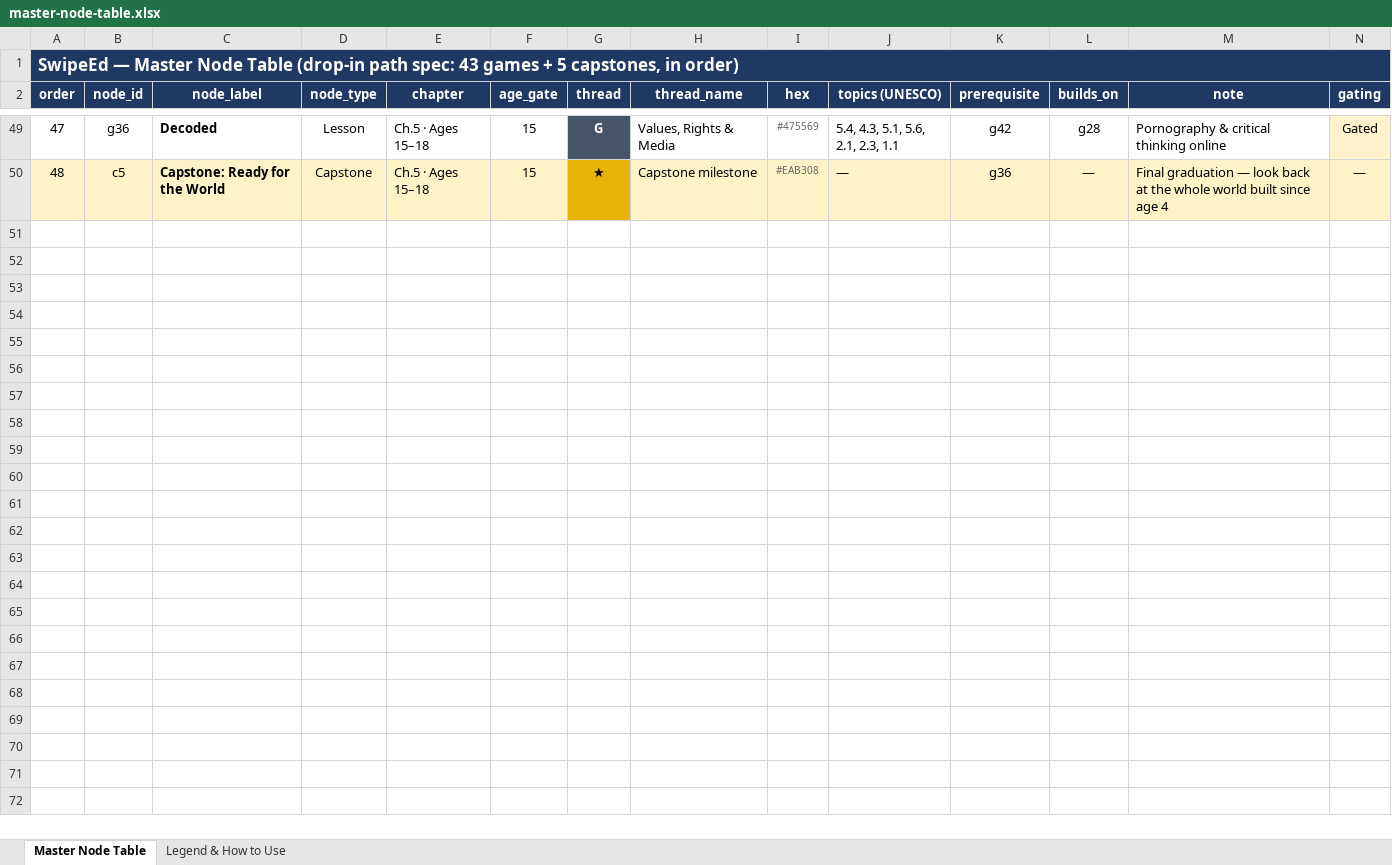
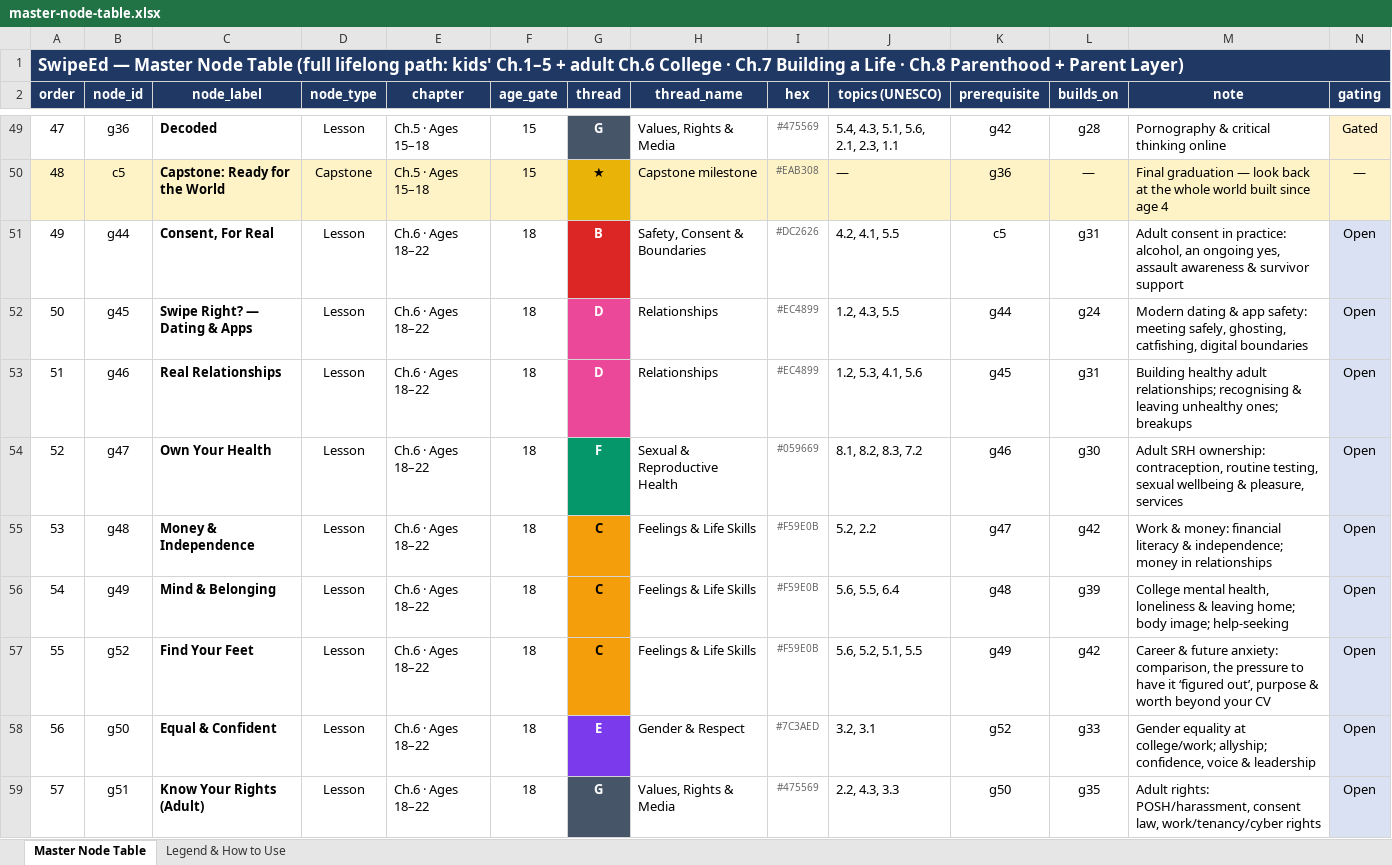
Before and after one commit to priyanshuj0410-code/swipeed-equal-lens, an Excel workbook: scripts/master-node-table.xlsx, sheet Master Node Table, drawn as a sheet; only a part is shown, gaps mark what is left out; values as stored, in another font and other column widths than the file's, no borders; the diff covers the shown part only; the diff names each change by its address in the sheet, - before the commit and + after, or states it on an @@ line.

```diff
--- a/scripts/master-node-table.xlsx (sheet Master Node Table)
+++ b/scripts/master-node-table.xlsx (sheet Master Node Table)
@@ column A (order) renumbered in row 1 @@
+row 51: 49 | g44 | Consent, For Real | Lesson | Ch.6 · Ages 18–22 | 18 | B | Safety, Consent & Boundaries | #DC2626 | 4.2, 4.1, 5.5 | c5 | g31 | Adult consent in practice: alcohol, an ongoing yes, assault awareness & survivor support | Open
+row 52: 50 | g45 | Swipe Right? — Dating & Apps | Lesson | Ch.6 · Ages 18–22 | 18 | D | Relationships | #EC4899 | 1.2, 4.3, 5.5 | g44 | g24 | Modern dating & app safety: meeting safely, ghosting, catfishing, digital boundaries | Open
+row 53: 51 | g46 | Real Relationships | Lesson | Ch.6 · Ages 18–22 | 18 | D | Relationships | #EC4899 | 1.2, 5.3, 4.1, 5.6 | g45 | g31 | Building healthy adult relationships; recognising & leaving unhealthy ones; breakups | Open
+row 54: 52 | g47 | Own Your Health | Lesson | Ch.6 · Ages 18–22 | 18 | F | Sexual & Reproductive Health | #059669 | 8.1, 8.2, 8.3, 7.2 | g46 | g30 | Adult SRH ownership: contraception, routine testing, sexual wellbeing & pleasure, services | Open
+row 55: 53 | g48 | Money & Independence | Lesson | Ch.6 · Ages 18–22 | 18 | C | Feelings & Life Skills | #F59E0B | 5.2, 2.2 | g47 | g42 | Work & money: financial literacy & independence; money in relationships | Open
+row 56: 54 | g49 | Mind & Belonging | Lesson | Ch.6 · Ages 18–22 | 18 | C | Feelings & Life Skills | #F59E0B | 5.6, 5.5, 6.4 | g48 | g39 | College mental health, loneliness & leaving home; body image; help-seeking | Open
+row 57: 55 | g52 | Find Your Feet | Lesson | Ch.6 · Ages 18–22 | 18 | C | Feelings & Life Skills | #F59E0B | 5.6, 5.2, 5.1, 5.5 | g49 | g42 | Career & future anxiety: comparison, the pressure to have it ‘figured out’, purpose & worth beyond your CV | Open
+row 58: 56 | g50 | Equal & Confident | Lesson | Ch.6 · Ages 18–22 | 18 | E | Gender & Respect | #7C3AED | 3.2, 3.1 | g52 | g33 | Gender equality at college/work; allyship; confidence, voice & leadership | Open
+row 59: 57 | g51 | Know Your Rights (Adult) | Lesson | Ch.6 · Ages 18–22 | 18 | G | Values, Rights & Media | #475569 | 2.2, 4.3, 3.3 | g50 | g35 | Adult rights: POSH/harassment, consent law, work/tenancy/cyber rights | Open
```
Also changed, not shown: 20 added rows elsewhere in this sheet, sheet Legend & How to Use, 2 other files.
